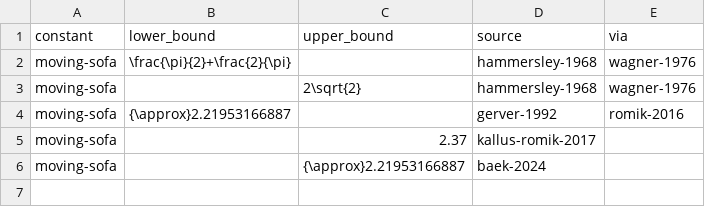
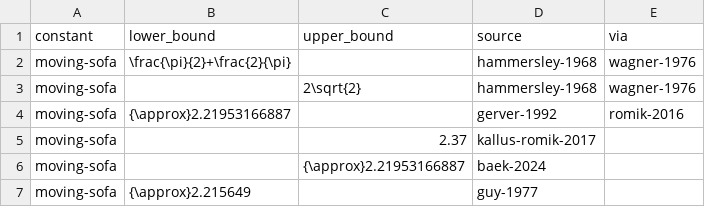
Before and after one commit to daniel-munro/leaps-in-bounds, a CSV file: literature/bounds/moving-sofa.csv, drawn as a sheet.

```diff
--- a/literature/bounds/moving-sofa.csv
+++ b/literature/bounds/moving-sofa.csv
@@ -6 +6,2 @@ moving-sofa,,2.37,kallus-romik-2017,
 moving-sofa,,{\approx}2.21953166887,baek-2024,
+moving-sofa,{\approx}2.215649,,guy-1977,
```
Also changed, not shown: 2 other files.
